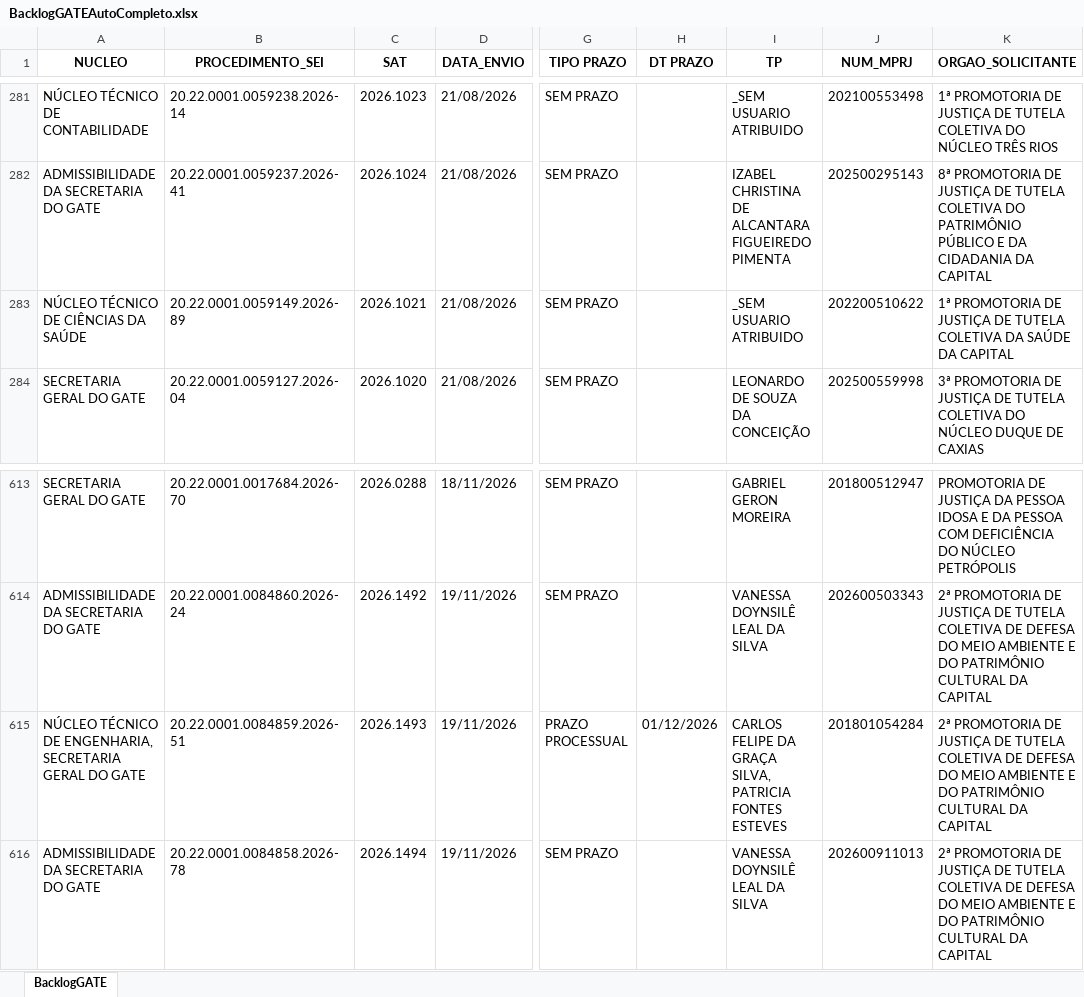
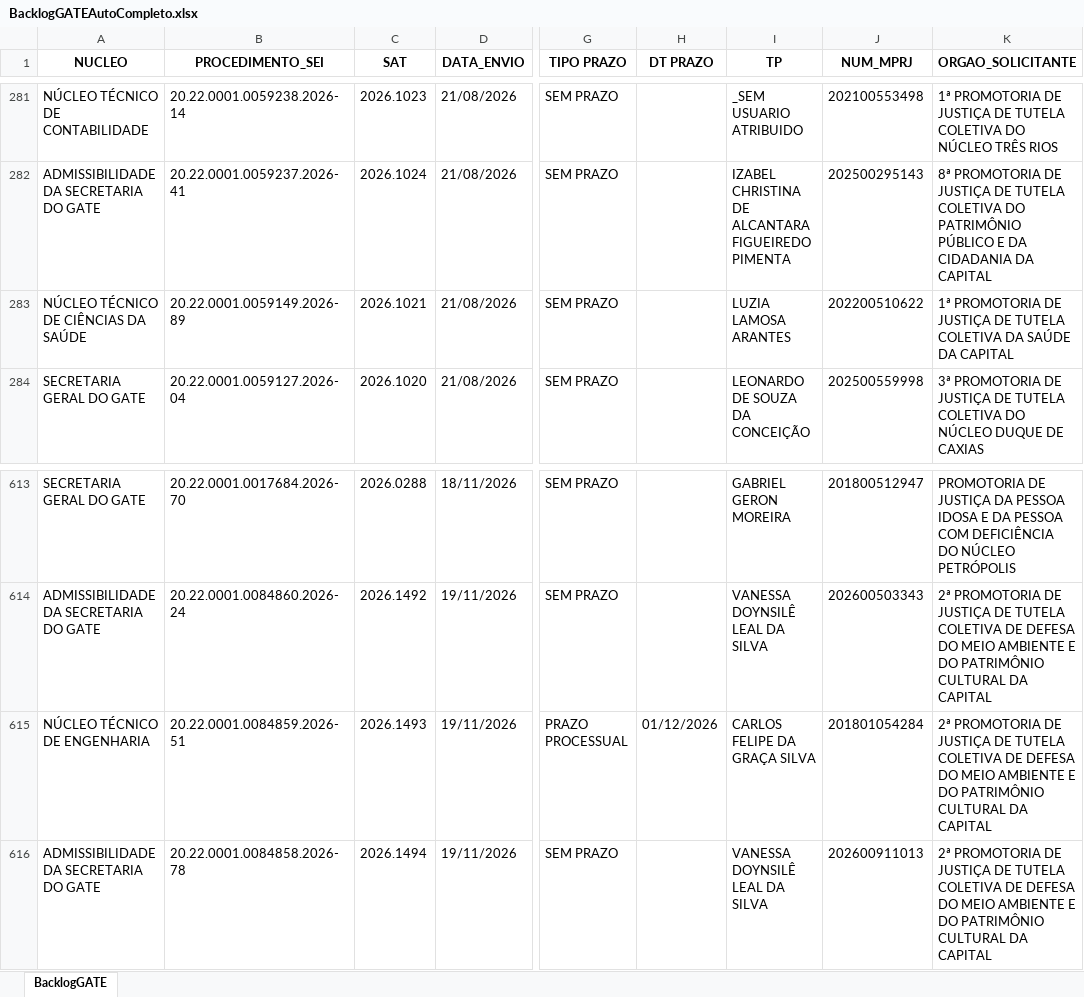
Before and after one commit to cdadosgate/backlog-GATE, an Excel workbook: BacklogGATEAutoCompleto.xlsx, sheet BacklogGATE, drawn as a sheet; only a part is shown, gaps mark what is left out; values as stored, in another font and other column widths than the file's, no borders; the diff covers the shown part only; the diff names each change by its address in the sheet, - before the commit and + after, or states it on an @@ line.

Commit message:
Add backlog, prod, and saida_sem_it - 2026-11-24 18:30:03

```diff
--- a/BacklogGATEAutoCompleto.xlsx (sheet BacklogGATE)
+++ b/BacklogGATEAutoCompleto.xlsx (sheet BacklogGATE)
-I283 (TP): _SEM USUARIO ATRIBUIDO
+I283 (TP): LUZIA LAMOSA ARANTES
-A615 (NUCLEO): NÚCLEO TÉCNICO DE ENGENHARIA, SECRETARIA GERAL DO GATE
+A615 (NUCLEO): NÚCLEO TÉCNICO DE ENGENHARIA
-I615 (TP): CARLOS FELIPE DA GRAÇA SILVA, PATRICIA FONTES ESTEVES
+I615 (TP): CARLOS FELIPE DA GRAÇA SILVA
```
Also changed, not shown: 4 added rows and 12 edited cells elsewhere in this sheet, SaidaSemITGATEAutoCompleto.xlsx, 1 other file.
